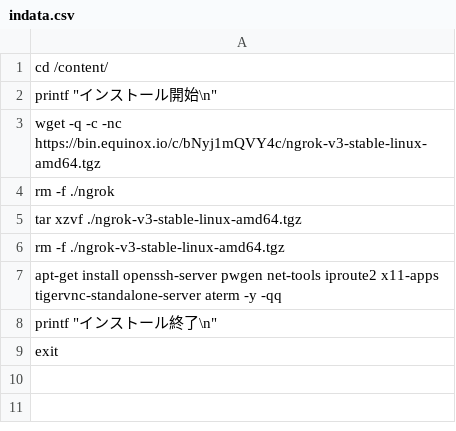
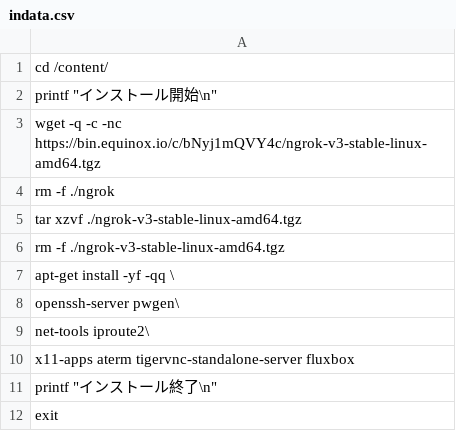
Before and after one commit to engbjapan/Programming, a CSV file: TestG/indata.csv, drawn as a sheet.

Commit message:
Update indata.csv

```diff
--- a/TestG/indata.csv
+++ b/TestG/indata.csv
@@ -6,3 +6,6 @@ tar xzvf ./ngrok-v3-stable-linux-amd64.tgz
 rm -f ./ngrok-v3-stable-linux-amd64.tgz
-apt-get install  openssh-server pwgen net-tools iproute2 x11-apps tigervnc-standalone-server aterm -y -qq
+apt-get install -yf -qq \
+  openssh-server pwgen\
+    net-tools iproute2\
+      x11-apps aterm tigervnc-standalone-server fluxbox
 printf "インストール終了\n"
```
